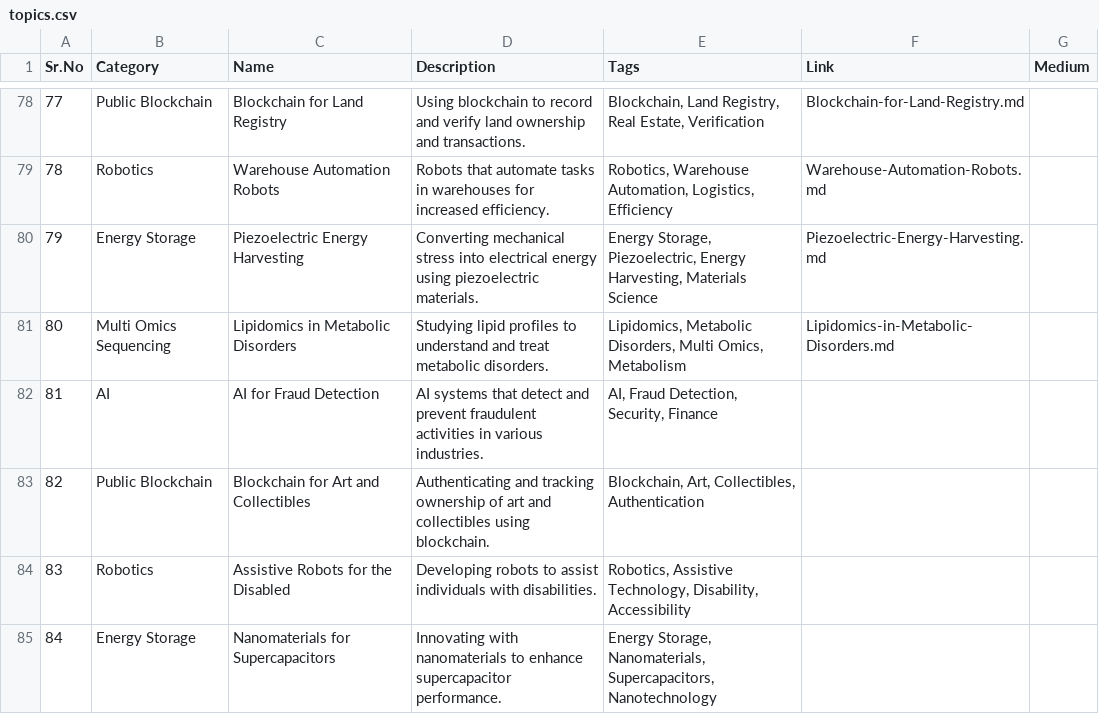
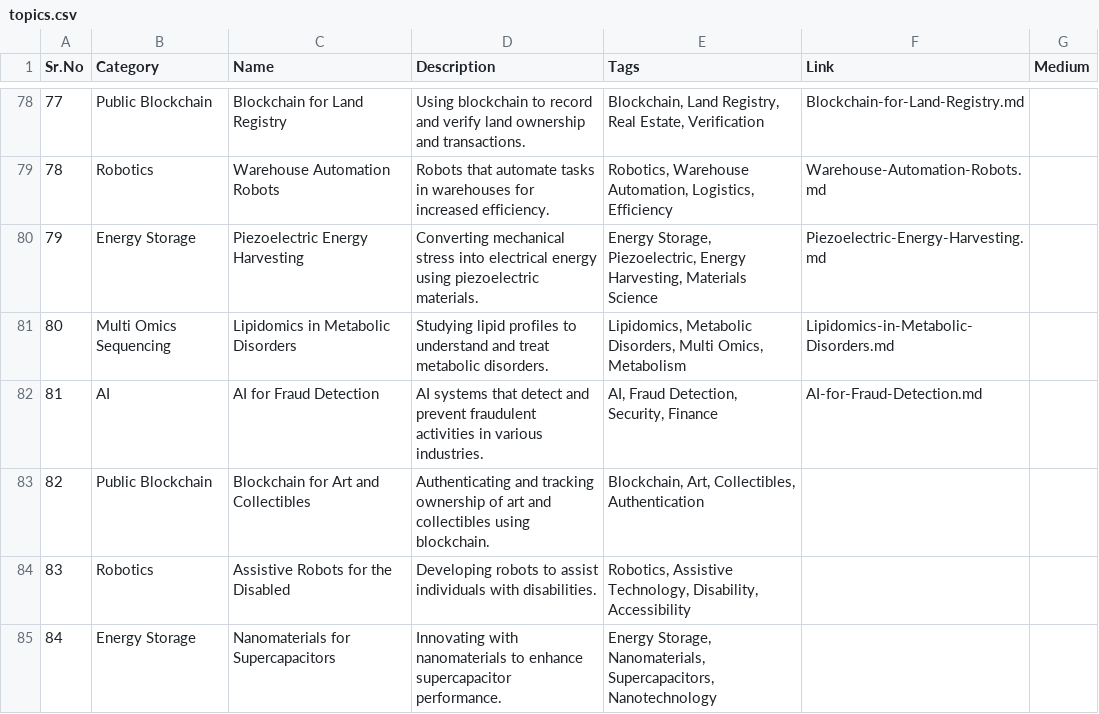
Before and after one commit to Kanakjr/100-days-of-AI-Writing, a CSV file: topics.csv, drawn as a sheet; only a part is shown, gaps mark what is left out.

Commit message:
Added AI for Fraud Detection article

```diff
--- a/topics.csv
+++ b/topics.csv
@@ -81,3 +81,3 @@ Sr.No,Category,Name,Description,Tags,Link,Medium
 80,Multi Omics Sequencing,Lipidomics in Metabolic Disorders,Studying lipid profiles to understand and treat metabolic disorders.,"Lipidomics, Metabolic Disorders, Multi Omics, Metabolism",Lipidomics-in-Metabolic-Disorders.md,
-81,AI,AI for Fraud Detection,AI systems that detect and prevent fraudulent activities in various industries.,"AI, Fraud Detection, Security, Finance",,
+81,AI,AI for Fraud Detection,AI systems that detect and prevent fraudulent activities in various industries.,"AI, Fraud Detection, Security, Finance",AI-for-Fraud-Detection.md,
 82,Public Blockchain,Blockchain for Art and Collectibles,Authenticating and tracking ownership of art and collectibles using blockchain.,"Blockchain, Art, Collectibles, Authentication",,
```
Also changed, not shown: 4 other files.
